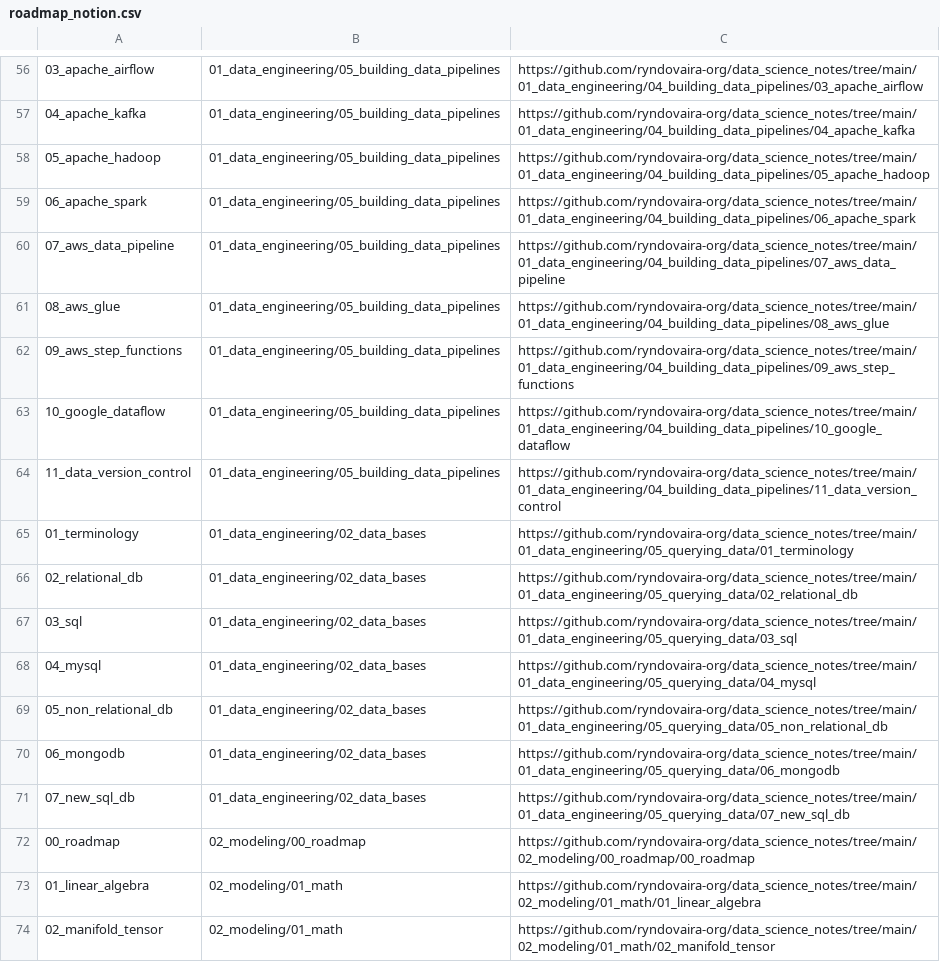
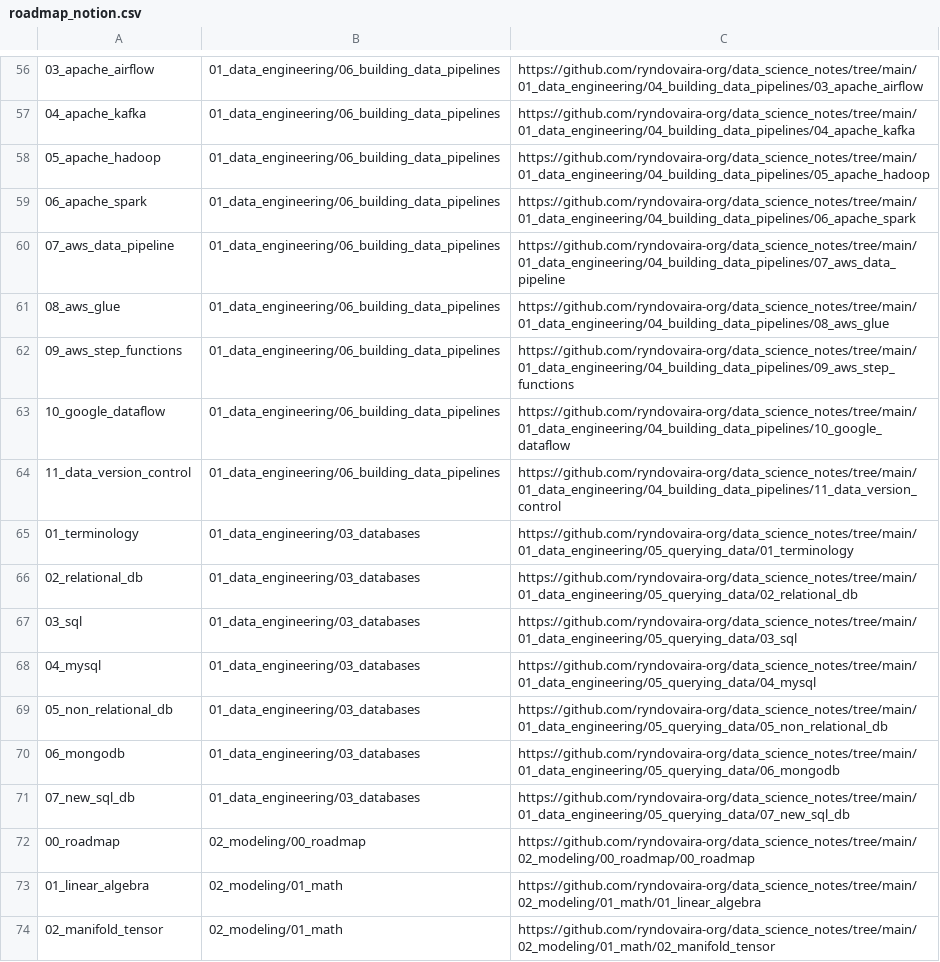
Before and after one commit to ryndovaira-org/data_science_lectures, a CSV file: toc/roadmap_notion.csv, drawn as a sheet; only a part is shown, gaps mark what is left out; the diff covers the shown part only; the diff names each change by its address in the sheet, - before the commit and + after, or states it on an @@ line.

Commit message:
refactor: move database lecture up

```diff
--- a/toc/roadmap_notion.csv
+++ b/toc/roadmap_notion.csv
-B56:B64: 01_data_engineering/05_building_data_pipelines
+B56:B64: 01_data_engineering/06_building_data_pipelines
-B65:B71: 01_data_engineering/02_data_bases
+B65:B71: 01_data_engineering/03_databases
```
Also changed, not shown: 28 edited cells elsewhere in this file, 57 other files.
